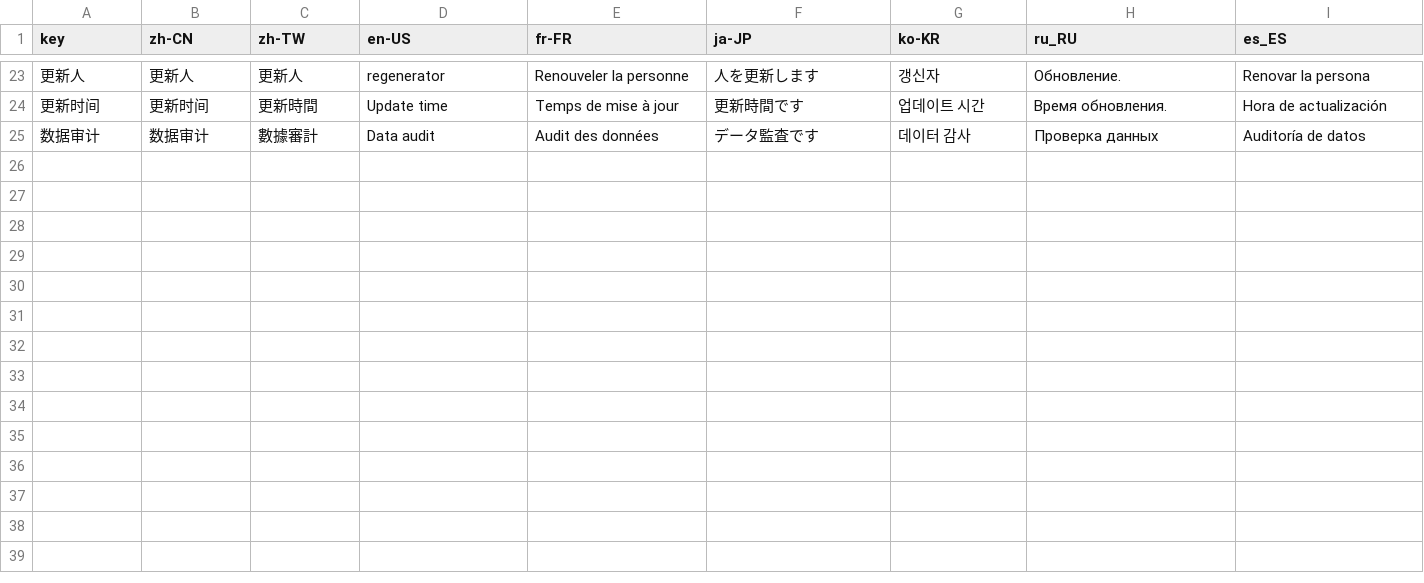
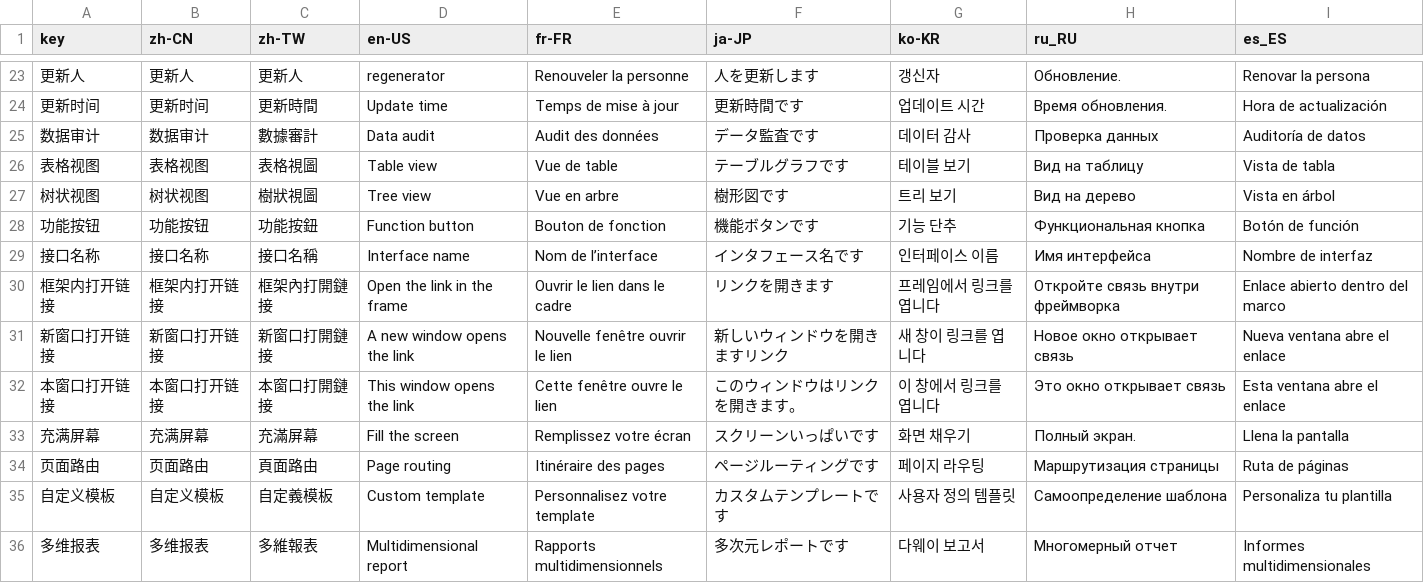
Before and after one commit to erupts/erupt, a CSV file: erupt-core/src/main/resources/i18n/erupt.i18n.csv, drawn as a sheet; only a part is shown, gaps mark what is left out; the diff names each change by its address in the sheet, - before the commit and + after, or states it on an @@ line.

```diff
--- a/erupt-core/src/main/resources/i18n/erupt.i18n.csv
+++ b/erupt-core/src/main/resources/i18n/erupt.i18n.csv
+row 26: 表格视图 | 表格视图 | 表格視圖 | Table view | Vue de table | テーブルグラフです | 테이블 보기 | Вид на таблицу | Vista de tabla
+row 27: 树状视图 | 树状视图 | 樹狀視圖 | Tree view | Vue en arbre | 樹形図です | 트리 보기 | Вид на дерево | Vista en árbol
+row 28: 功能按钮 | 功能按钮 | 功能按鈕 | Function button | Bouton de fonction | 機能ボタンです | 기능 단추 | Функциональная кнопка | Botón de función
+row 29: 接口名称 | 接口名称 | 接口名稱 | Interface name | Nom de l’interface | インタフェース名です | 인터페이스 이름 | Имя интерфейса | Nombre de interfaz
+row 30: 框架内打开链接 | 框架内打开链接 | 框架內打開鏈接 | Open the link in the frame | Ouvrir le lien dans le cadre | リンクを開きます | 프레임에서 링크를 엽니다 | Откройте связь внутри фреймворка | Enlace abierto dentro del marco
+row 31: 新窗口打开链接 | 新窗口打开链接 | 新窗口打開鏈接 | A new window opens the link | Nouvelle fenêtre ouvrir le lien | 新しいウィンドウを開きますリンク | 새 창이 링크를 엽니다 | Новое окно открывает связь | Nueva ventana abre el enlace
+row 32: 本窗口打开链接 | 本窗口打开链接 | 本窗口打開鏈接 | This window opens the link | Cette fenêtre ouvre le lien | このウィンドウはリンクを開きます。 | 이 창에서 링크를 엽니다 | Это окно открывает связь | Esta ventana abre el enlace
+row 33: 充满屏幕 | 充满屏幕 | 充滿屏幕 | Fill the screen | Remplissez votre écran | スクリーンいっぱいです | 화면 채우기 | Полный экран. | Llena la pantalla
+row 34: 页面路由 | 页面路由 | 頁面路由 | Page routing | Itinéraire des pages | ページルーティングです | 페이지 라우팅 | Маршрутизация страницы | Ruta de páginas
+row 35: 自定义模板 | 自定义模板 | 自定義模板 | Custom template | Personnalisez votre template | カスタムテンプレートです | 사용자 정의 템플릿 | Самоопределение шаблона | Personaliza tu plantilla
+row 36: 多维报表 | 多维报表 | 多維報表 | Multidimensional report | Rapports multidimensionnels | 多次元レポートです | 다웨이 보고서 | Многомерный отчет | Informes multidimensionales
```
Also changed, not shown: erupt-upms/src/main/resources/i18n/erupt-upms.i18n.csv, 7 other files.
